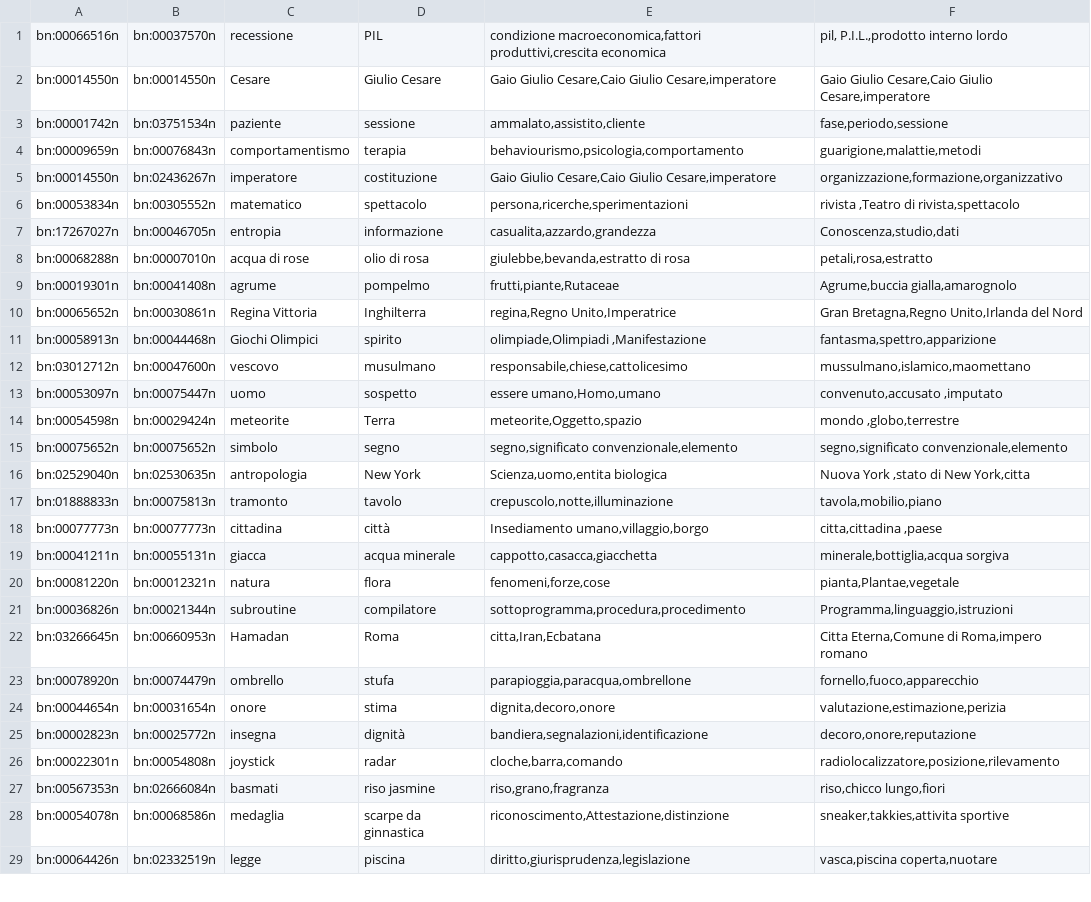
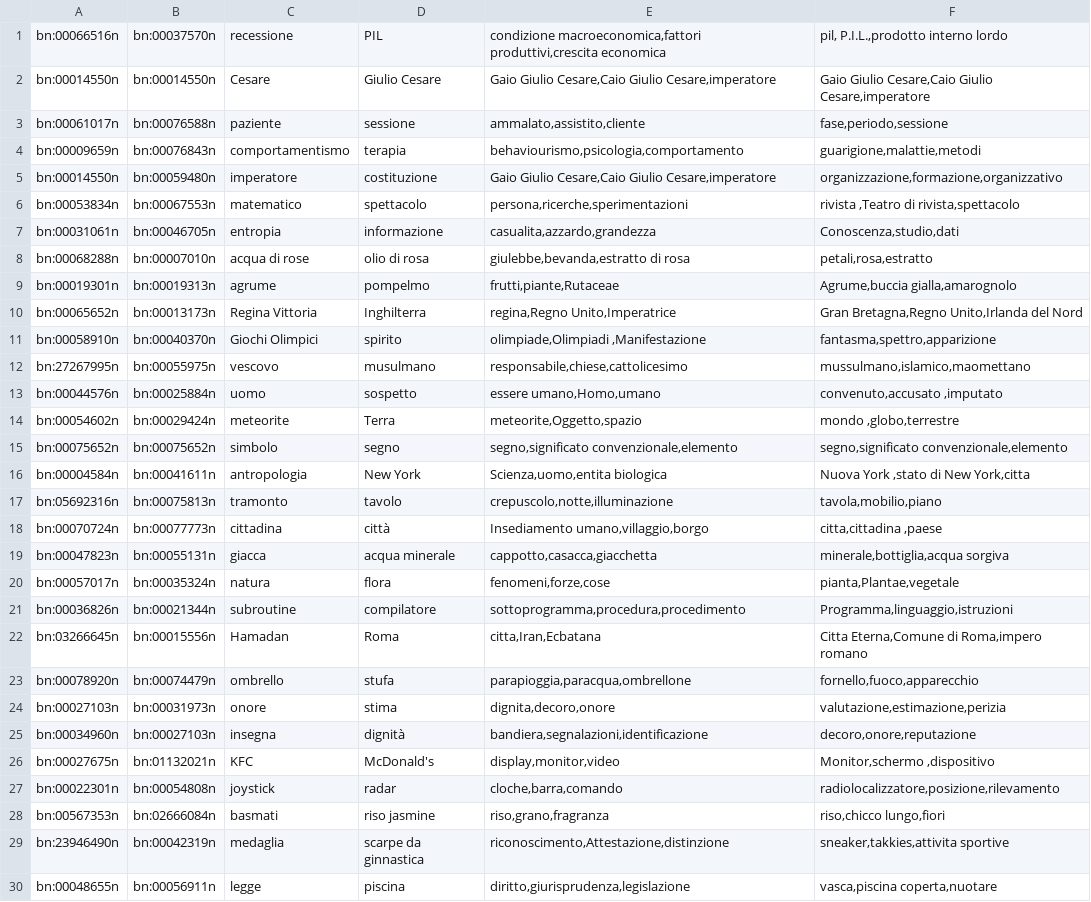
Before and after one commit to mcbaguetti/nlp_lab_Radicioni, a TSV file: ES5_Semantic Similarity/out/sense_identification.tsv, drawn as a sheet; only a part is shown; the diff covers the shown part only.

Commit message:
updated last es
finished sense identification and added accuracy between pair and single babelnet ids

```diff
--- a/ES5_Semantic Similarity/out/sense_identification.tsv
+++ b/ES5_Semantic Similarity/out/sense_identification.tsv
@@ -2,28 +2,29 @@ bn:00066516n	bn:00037570n	recessione	PIL	condizione macroeconomica,fattori produ
 bn:00014550n	bn:00014550n	Cesare	Giulio Cesare	Gaio Giulio Cesare,Caio Giulio Cesare,imperatore	Gaio Giulio Cesare,Caio Giulio Cesare,imperatore
-bn:00001742n	bn:03751534n	paziente	sessione	ammalato,assistito,cliente	fase,periodo,sessione
+bn:00061017n	bn:00076588n	paziente	sessione	ammalato,assistito,cliente	fase,periodo,sessione
 bn:00009659n	bn:00076843n	comportamentismo	terapia	behaviourismo,psicologia,comportamento	guarigione,malattie,metodi
-bn:00014550n	bn:02436267n	imperatore	costituzione	Gaio Giulio Cesare,Caio Giulio Cesare,imperatore	organizzazione,formazione,organizzativo
-bn:00053834n	bn:00305552n	matematico	spettacolo	persona,ricerche,sperimentazioni	rivista ,Teatro di rivista,spettacolo
-bn:17267027n	bn:00046705n	entropia	informazione	casualita,azzardo,grandezza	Conoscenza,studio,dati
+bn:00014550n	bn:00059480n	imperatore	costituzione	Gaio Giulio Cesare,Caio Giulio Cesare,imperatore	organizzazione,formazione,organizzativo
+bn:00053834n	bn:00067553n	matematico	spettacolo	persona,ricerche,sperimentazioni	rivista ,Teatro di rivista,spettacolo
+bn:00031061n	bn:00046705n	entropia	informazione	casualita,azzardo,grandezza	Conoscenza,studio,dati
 bn:00068288n	bn:00007010n	acqua di rose	olio di rosa	giulebbe,bevanda,estratto di rosa	petali,rosa,estratto
-bn:00019301n	bn:00041408n	agrume	pompelmo	frutti,piante,Rutaceae	Agrume,buccia gialla,amarognolo
-bn:00065652n	bn:00030861n	Regina Vittoria	Inghilterra	regina,Regno Unito,Imperatrice	Gran Bretagna,Regno Unito,Irlanda del Nord
-bn:00058913n	bn:00044468n	Giochi Olimpici	spirito	olimpiade,Olimpiadi ,Manifestazione	fantasma,spettro,apparizione
-bn:03012712n	bn:00047600n	vescovo	musulmano	responsabile,chiese,cattolicesimo	mussulmano,islamico,maomettano
-bn:00053097n	bn:00075447n	uomo	sospetto	essere umano,Homo,umano	convenuto,accusato ,imputato
-bn:00054598n	bn:00029424n	meteorite	Terra	meteorite,Oggetto,spazio	mondo ,globo,terrestre
+bn:00019301n	bn:00019313n	agrume	pompelmo	frutti,piante,Rutaceae	Agrume,buccia gialla,amarognolo
+bn:00065652n	bn:00013173n	Regina Vittoria	Inghilterra	regina,Regno Unito,Imperatrice	Gran Bretagna,Regno Unito,Irlanda del Nord
+bn:00058910n	bn:00040370n	Giochi Olimpici	spirito	olimpiade,Olimpiadi ,Manifestazione	fantasma,spettro,apparizione
+bn:27267995n	bn:00055975n	vescovo	musulmano	responsabile,chiese,cattolicesimo	mussulmano,islamico,maomettano
+bn:00044576n	bn:00025884n	uomo	sospetto	essere umano,Homo,umano	convenuto,accusato ,imputato
+bn:00054602n	bn:00029424n	meteorite	Terra	meteorite,Oggetto,spazio	mondo ,globo,terrestre
 bn:00075652n	bn:00075652n	simbolo	segno	segno,significato convenzionale,elemento	segno,significato convenzionale,elemento
-bn:02529040n	bn:02530635n	antropologia	New York	Scienza,uomo,entita biologica	Nuova York ,stato di New York,citta
-bn:01888833n	bn:00075813n	tramonto	tavolo	crepuscolo,notte,illuminazione	tavola,mobilio,piano
-bn:00077773n	bn:00077773n	cittadina	città	Insediamento umano,villaggio,borgo	citta,cittadina ,paese
-bn:00041211n	bn:00055131n	giacca	acqua minerale	cappotto,casacca,giacchetta	minerale,bottiglia,acqua sorgiva
-bn:00081220n	bn:00012321n	natura	flora	fenomeni,forze,cose	pianta,Plantae,vegetale
+bn:00004584n	bn:00041611n	antropologia	New York	Scienza,uomo,entita biologica	Nuova York ,stato di New York,citta
+bn:05692316n	bn:00075813n	tramonto	tavolo	crepuscolo,notte,illuminazione	tavola,mobilio,piano
+bn:00070724n	bn:00077773n	cittadina	città	Insediamento umano,villaggio,borgo	citta,cittadina ,paese
+bn:00047823n	bn:00055131n	giacca	acqua minerale	cappotto,casacca,giacchetta	minerale,bottiglia,acqua sorgiva
+bn:00057017n	bn:00035324n	natura	flora	fenomeni,forze,cose	pianta,Plantae,vegetale
 bn:00036826n	bn:00021344n	subroutine	compilatore	sottoprogramma,procedura,procedimento	Programma,linguaggio,istruzioni
-bn:03266645n	bn:00660953n	Hamadan	Roma	citta,Iran,Ecbatana	Citta Eterna,Comune di Roma,impero romano
+bn:03266645n	bn:00015556n	Hamadan	Roma	citta,Iran,Ecbatana	Citta Eterna,Comune di Roma,impero romano
 bn:00078920n	bn:00074479n	ombrello	stufa	parapioggia,paracqua,ombrellone	fornello,fuoco,apparecchio
-bn:00044654n	bn:00031654n	onore	stima	dignita,decoro,onore	valutazione,estimazione,perizia
-bn:00002823n	bn:00025772n	insegna	dignità	bandiera,segnalazioni,identificazione	decoro,onore,reputazione
+bn:00027103n	bn:00031973n	onore	stima	dignita,decoro,onore	valutazione,estimazione,perizia
+bn:00034960n	bn:00027103n	insegna	dignità	bandiera,segnalazioni,identificazione	decoro,onore,reputazione
+bn:00027675n	bn:01132021n	KFC	McDonald's	display,monitor,video	Monitor,schermo ,dispositivo
 bn:00022301n	bn:00054808n	joystick	radar	cloche,barra,comando	radiolocalizzatore,posizione,rilevamento
 bn:00567353n	bn:02666084n	basmati	riso jasmine	riso,grano,fragranza	riso,chicco lungo,fiori
-bn:00054078n	bn:00068586n	medaglia	scarpe da ginnastica	riconoscimento,Attestazione,distinzione	sneaker,takkies,attivita sportive
-bn:00064426n	bn:02332519n	legge	piscina	diritto,giurisprudenza,legislazione	vasca,piscina coperta,nuotare
+bn:23946490n	bn:00042319n	medaglia	scarpe da ginnastica	riconoscimento,Attestazione,distinzione	sneaker,takkies,attivita sportive
+bn:00048655n	bn:00056911n	legge	piscina	diritto,giurisprudenza,legislazione	vasca,piscina coperta,nuotare
```
Also changed, not shown: 1 added row and 25 edited cells elsewhere in this file, 2 other files.
